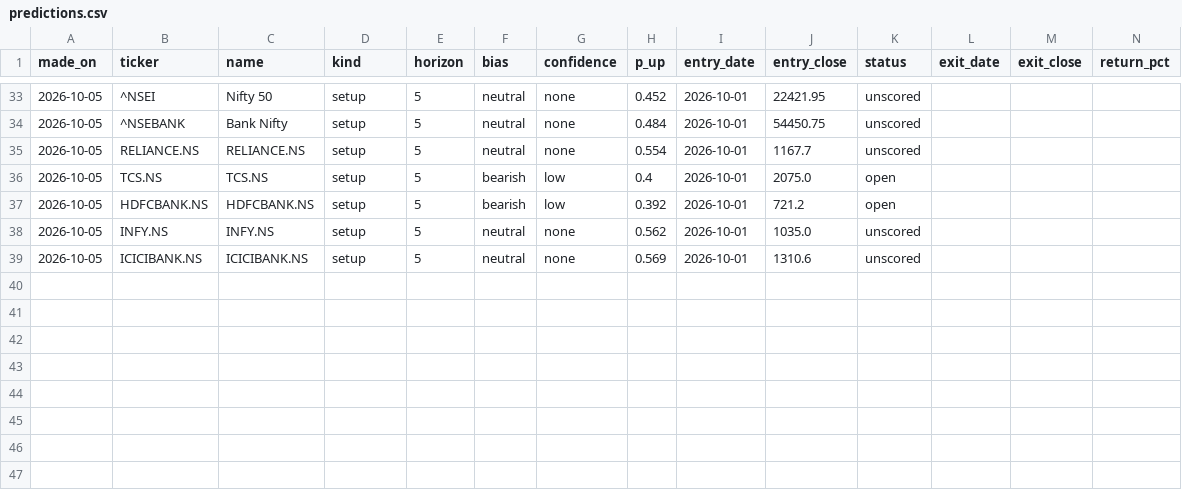
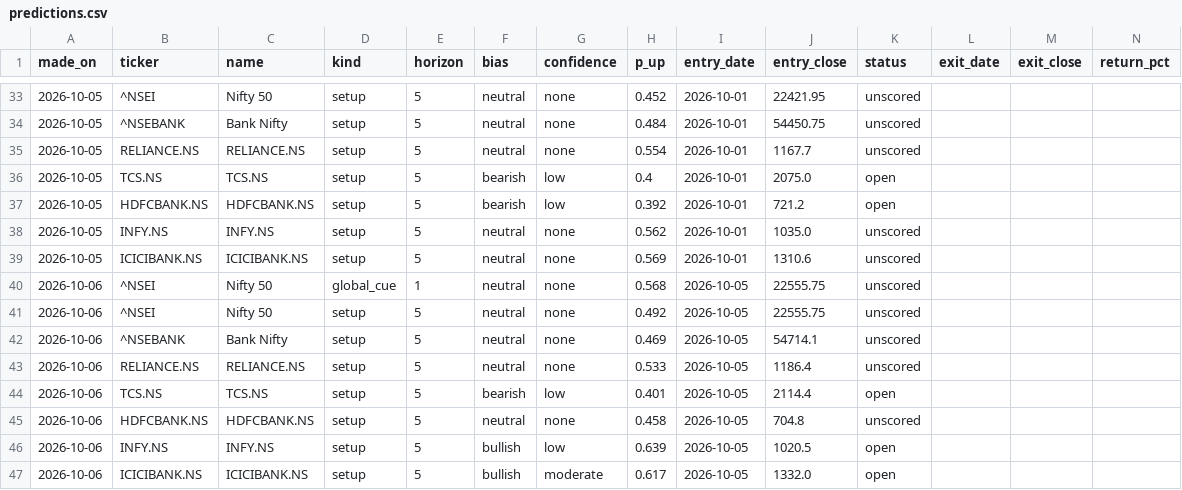
Before and after one commit to EshaBiswas31/morning-brief-email, a CSV file: data/predictions.csv, drawn as a sheet; only a part is shown, gaps mark what is left out.

```diff
--- a/data/predictions.csv
+++ b/data/predictions.csv
@@ -39 +39,9 @@ made_on,ticker,name,kind,horizon,bias,confidence,p_up,entry_date,entry_close,sta
 2026-10-05,ICICIBANK.NS,ICICIBANK.NS,setup,5,neutral,none,0.569,2026-10-01,1310.6,unscored,,,
+2026-10-06,^NSEI,Nifty 50,global_cue,1,neutral,none,0.568,2026-10-05,22555.75,unscored,,,
+2026-10-06,^NSEI,Nifty 50,setup,5,neutral,none,0.492,2026-10-05,22555.75,unscored,,,
+2026-10-06,^NSEBANK,Bank Nifty,setup,5,neutral,none,0.469,2026-10-05,54714.1,unscored,,,
+2026-10-06,RELIANCE.NS,RELIANCE.NS,setup,5,neutral,none,0.533,2026-10-05,1186.4,unscored,,,
+2026-10-06,TCS.NS,TCS.NS,setup,5,bearish,low,0.401,2026-10-05,2114.4,open,,,
+2026-10-06,HDFCBANK.NS,HDFCBANK.NS,setup,5,neutral,none,0.458,2026-10-05,704.8,unscored,,,
+2026-10-06,INFY.NS,INFY.NS,setup,5,bullish,low,0.639,2026-10-05,1020.5,open,,,
+2026-10-06,ICICIBANK.NS,ICICIBANK.NS,setup,5,bullish,moderate,0.617,2026-10-05,1332.0,open,,,
```
